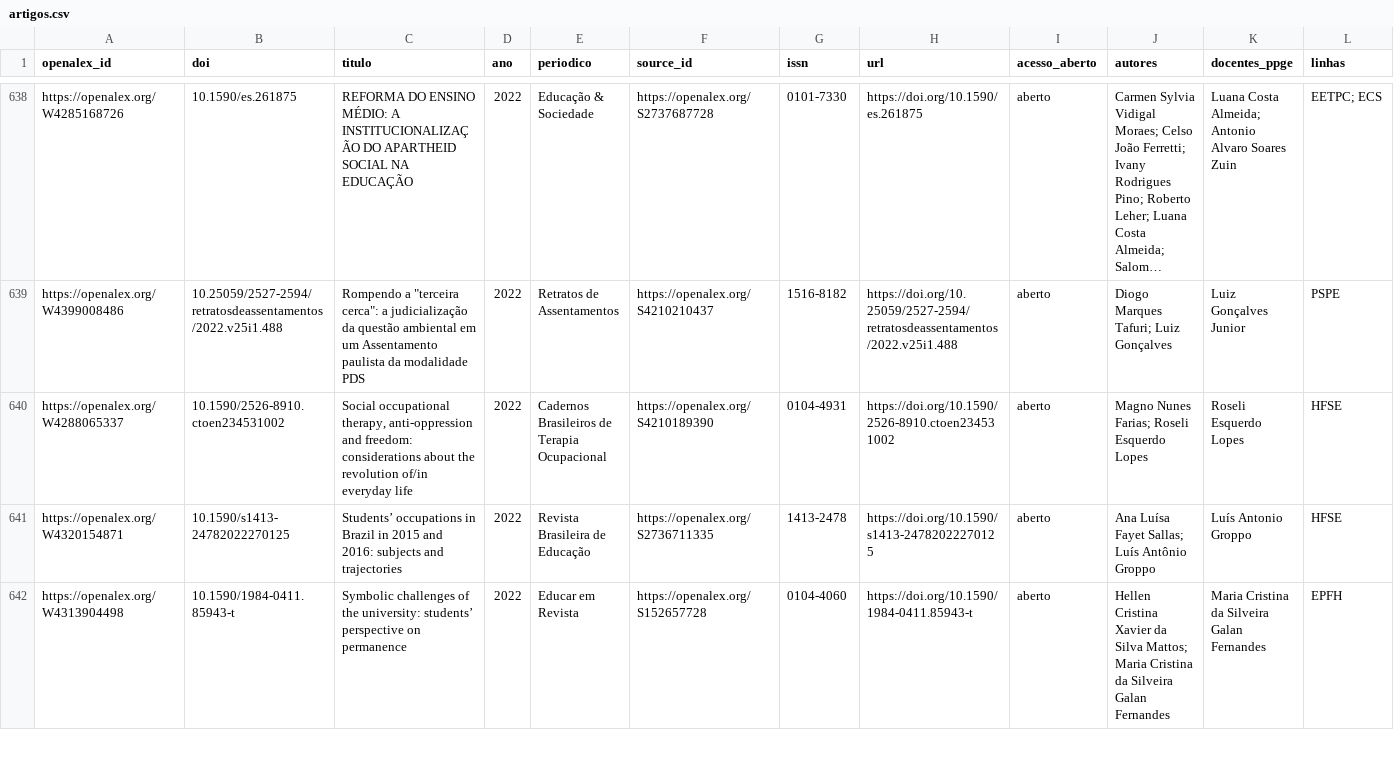
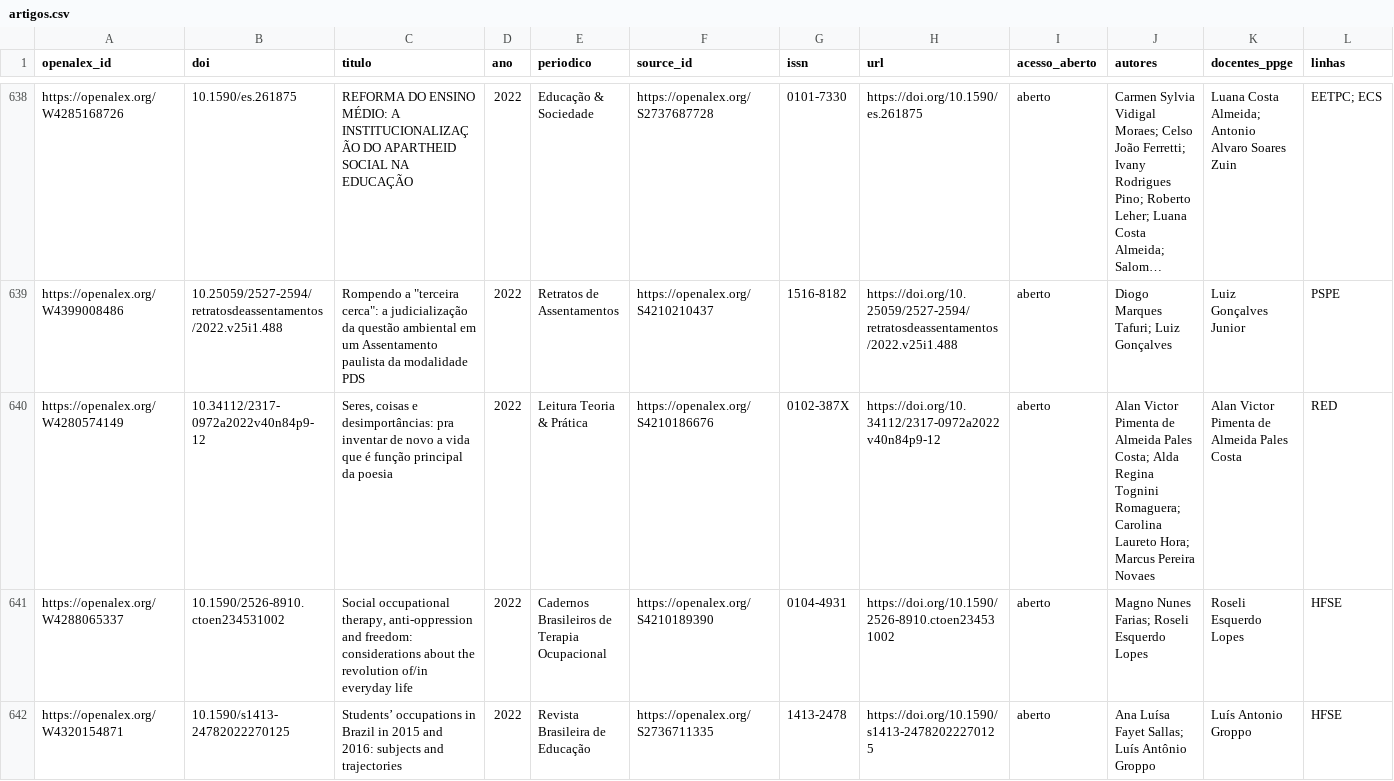
Before and after one commit to gerlansilva/producao-ppge-ufscar, a CSV file: public/data/artigos.csv, drawn as a sheet; only a part is shown, gaps mark what is left out; the shorter side is filled out with more unchanged rows; long unchanged cells end in ….

```diff
--- a/public/data/artigos.csv
+++ b/public/data/artigos.csv
@@ -639,2 +639,3 @@ openalex_id,doi,titulo,ano,periodico,source_id,issn,url,acesso_aberto,autores,do
 "https://openalex.org/W4399008486","10.25059/2527-2594/retratosdeassentamentos/2022.v25i1.488","Rompendo a ""terceira cerca"": a judicialização da questão ambiental em um Assentamento paulista da modalidade PDS","2022","Retratos de Assentamentos","https://openalex.org/S4210210437","1516-8182","https://doi.org/10.25059/2527-2594/retratosdeassentamentos/2022.v25i1.488","aberto","Diogo Marques Tafuri; Luiz Gonçalves","Luiz Gonçalves Junior","PSPE"
+"https://openalex.org/W4280574149","10.34112/2317-0972a2022v40n84p9-12","Seres, coisas e desimportâncias: pra inventar de novo a vida que é função principal da poesia","2022","Leitura Teoria & Prática","https://openalex.org/S4210186676","0102-387X","https://doi.org/10.34112/2317-0972a2022v40n84p9-12","aberto","Alan Victor Pimenta de Almeida Pales Costa; Alda Regina Tognini Romaguera; Carolina Laureto Hora; Marcus Pereira Novaes","Alan Victor Pimenta de Almeida Pales Costa","RED"
 "https://openalex.org/W4288065337","10.1590/2526-8910.ctoen234531002","Social occupational therapy, anti-oppression and freedom: considerations about the revolution of/in everyday life","2022","Cadernos Brasileiros de Terapia Ocupacional ","https://openalex.org/S4210189390","0104-4931","https://doi.org/10.1590/2526-8910.ctoen234531002","aberto","Magno Nunes Farias; Roseli Esquerdo Lopes","Roseli Esquerdo Lopes","HFSE"
```
Also changed, not shown: 3 other files.
